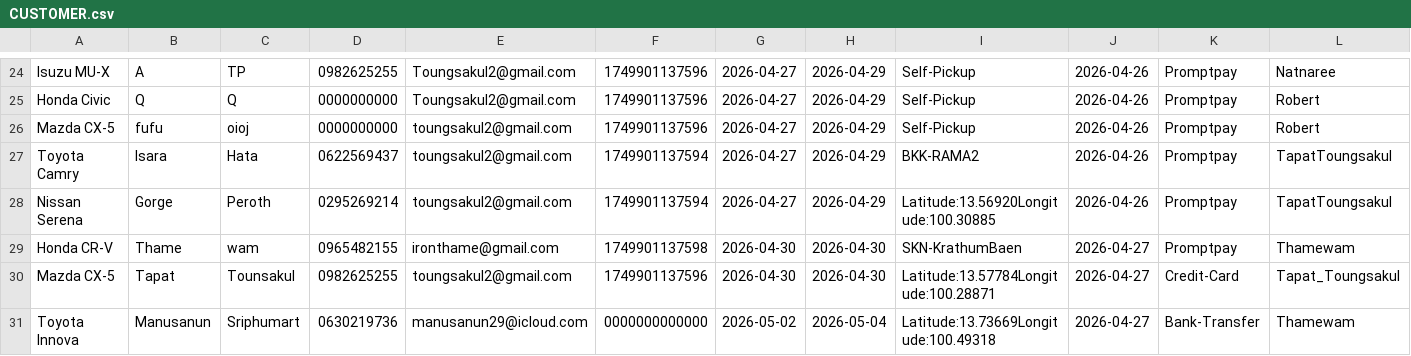
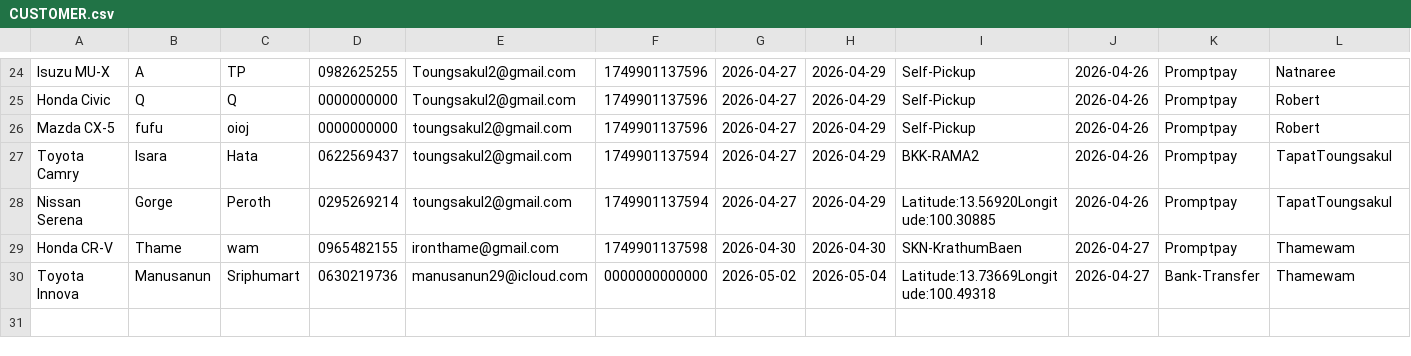
Before and after one commit to Txpxt-xuto/Project-idea, a CSV file: NEW-Website/CUSTOMER.csv, drawn as a sheet; only a part is shown, gaps mark what is left out; rows hold the shown columns only; the diff names each change by its address in the sheet, - before the commit and + after, or states it on an @@ line.

Commit message:
Update CUSTOMER.csv

```diff
--- a/NEW-Website/CUSTOMER.csv
+++ b/NEW-Website/CUSTOMER.csv
-row 30: Mazda CX-5 | Tapat | Tounsakul | 0982625255 | toungsakul2@gmail.com | 1749901137596 | 2026-04-30 | 2026-04-30 | Latitude:13.57784Longitude:100.28871 | 2026-04-27 | Credit-Card | Tapat_Toungsakul
```
